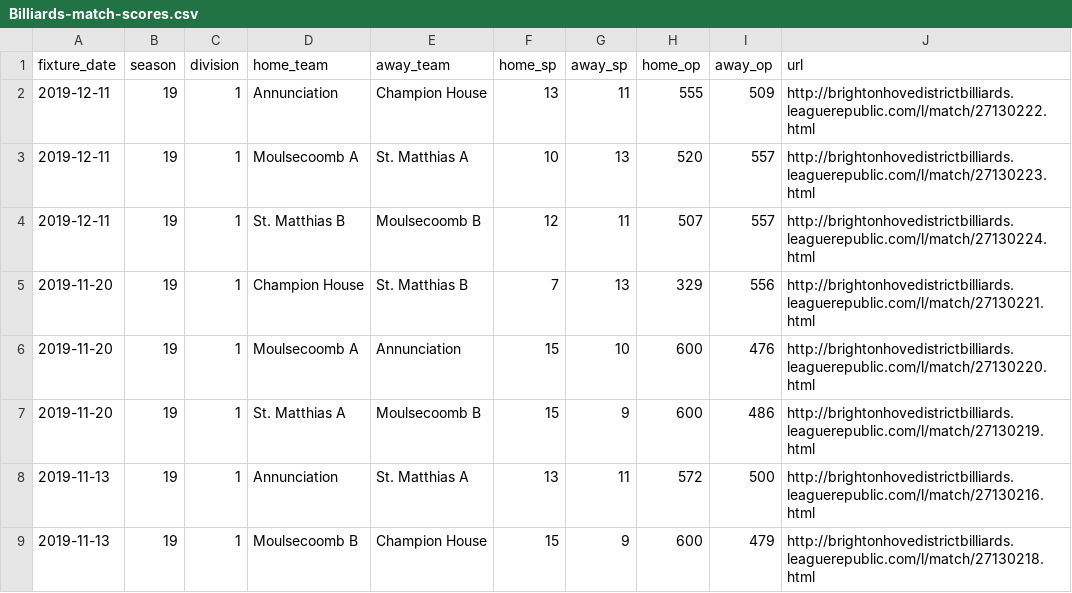
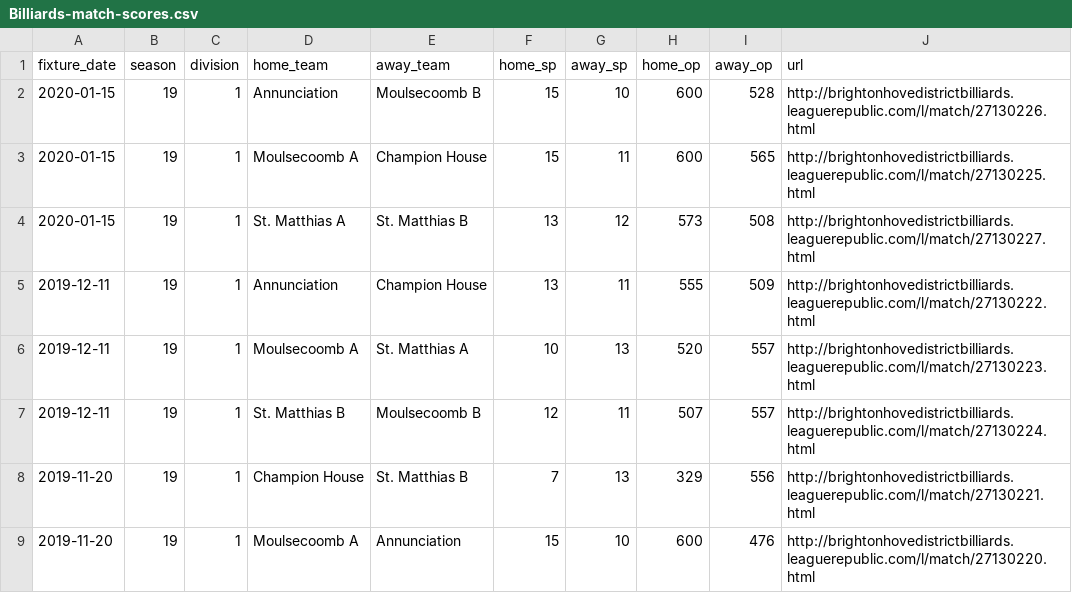
Before and after one commit to sheepworrier/bhdbsl, a CSV file: Billiards-match-scores.csv, drawn as a sheet; only a part is shown; the shorter side is filled out with more unchanged rows.

```diff
--- a/Billiards-match-scores.csv
+++ b/Billiards-match-scores.csv
@@ -1,2 +1,5 @@
 fixture_date,season,division,home_team,away_team,home_sp,away_sp,home_op,away_op,url
+2020-01-15,19,1,Annunciation,Moulsecoomb  B,15,10,600,528,http://brightonhovedistrictbilliards.leaguerepublic.com/l/match/27130226.html
+2020-01-15,19,1,Moulsecoomb  A,Champion House,15,11,600,565,http://brightonhovedistrictbilliards.leaguerepublic.com/l/match/27130225.html
+2020-01-15,19,1,St. Matthias A,St. Matthias B,13,12,573,508,http://brightonhovedistrictbilliards.leaguerepublic.com/l/match/27130227.html
 2019-12-11,19,1,Annunciation,Champion House,13,11,555,509,http://brightonhovedistrictbilliards.leaguerepublic.com/l/match/27130222.html
```
Also changed, not shown: Billiards-breaks.csv, Billiards-frame-scores.csv.
